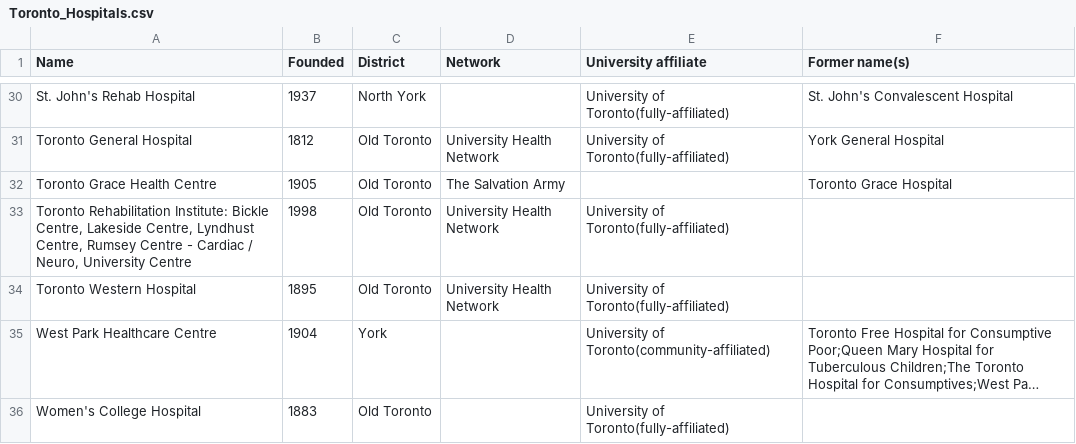
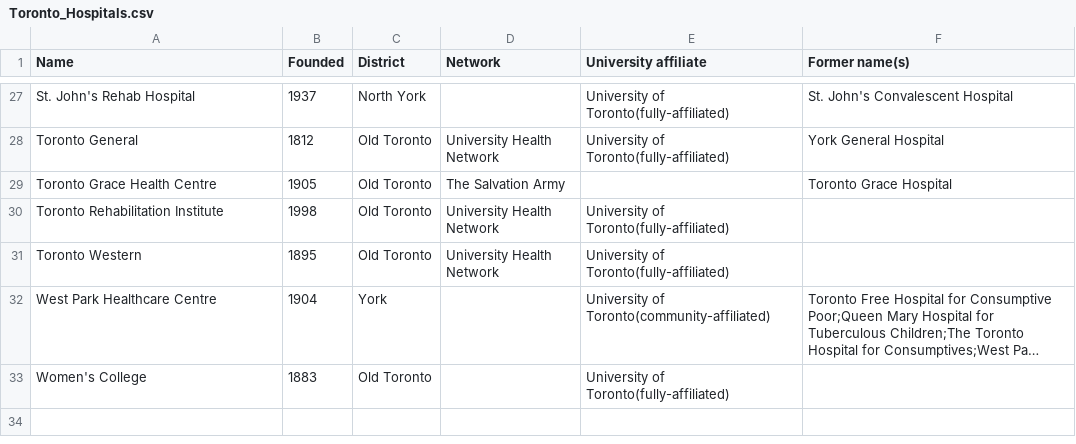
Before and after one commit to AutismResearchCentre/Spark_Datasets, a CSV file: Toronto_Hospitals.csv, drawn as a sheet; only a part is shown, gaps mark what is left out; long unchanged cells end in …; addresses are those after the commit; the diff covers the shown part only; the diff names each change by its address in the sheet, - before the commit and + after, or states it on an @@ line.

Commit message:
Adding Pokemon csv, Shortening hospital names

```diff
--- a/Toronto_Hospitals.csv
+++ b/Toronto_Hospitals.csv
-A28 (Name): Toronto General Hospital
+A28 (Name): Toronto General
-A30 (Name): Toronto Rehabilitation Institute: Bickle Centre, Lakeside Centre, Lyndhust Centre, Rumsey Centre - Cardiac / Neuro, University Centre
+A30 (Name): Toronto Rehabilitation Institute
-A31 (Name): Toronto Western Hospital
+A31 (Name): Toronto Western
-A33 (Name): Women's College Hospital
+A33 (Name): Women's College
```
Also changed, not shown: 3 removed rows and 18 edited cells elsewhere in this file, 1 other file.
